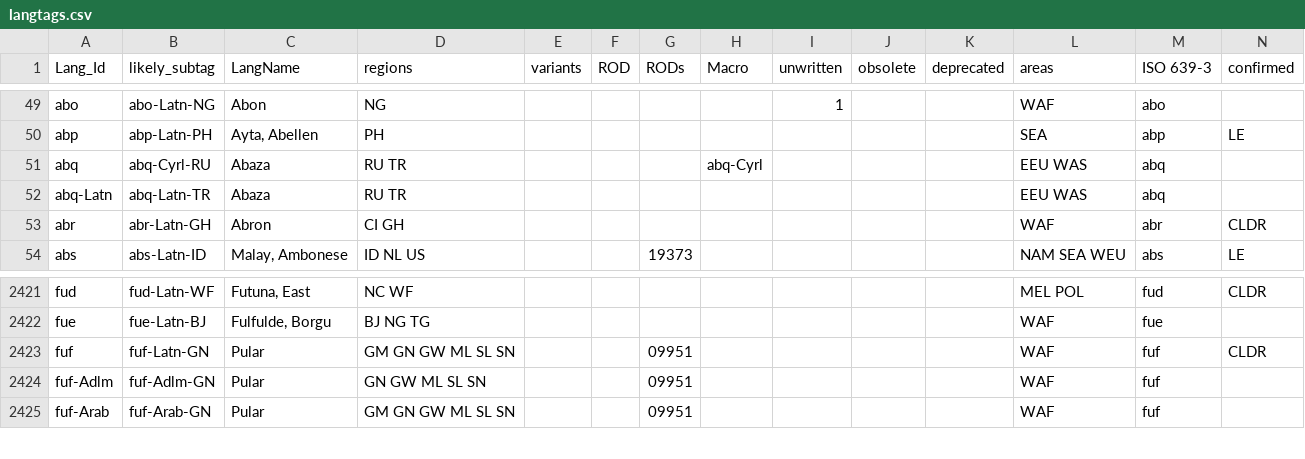
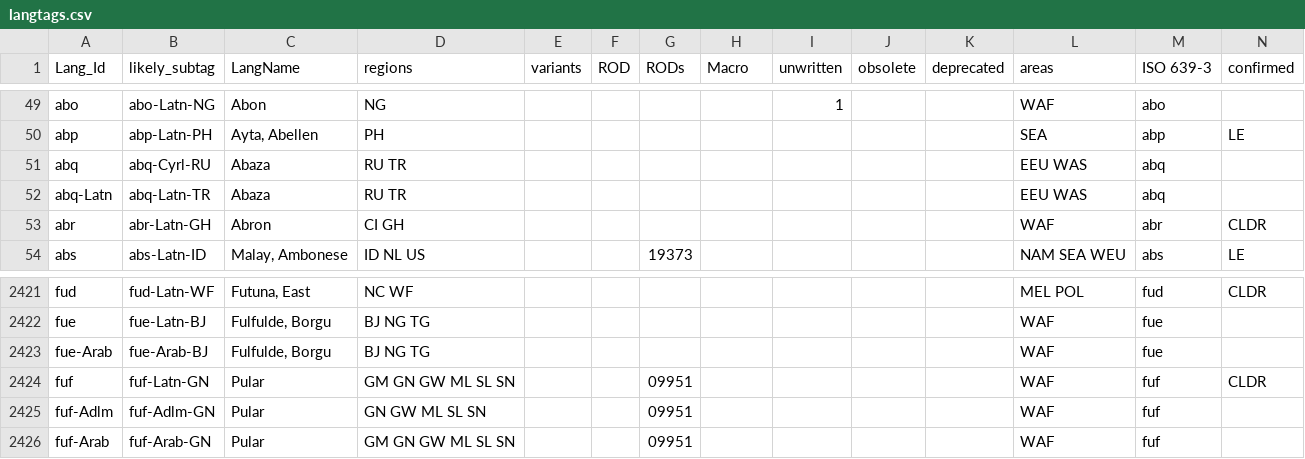
Before and after one commit to silnrsi/langtags, a CSV file: source/langtags.csv, drawn as a sheet; only a part is shown, gaps mark what is left out; rows hold the shown columns only; the diff names each change by its address in the sheet, - before the commit and + after, or states it on an @@ line.

Commit message:
Remove abq-Cyrl from macrolanguage field. Add fue-Arab.

```diff
--- a/source/langtags.csv
+++ b/source/langtags.csv
-H51 (Macro): abq-Cyrl
+H51 (Macro): (empty)
+row 2423: fue-Arab | fue-Arab-BJ | Fulfulde, Borgu | BJ NG TG |  |  |  |  |  |  |  | WAF | fue
```
